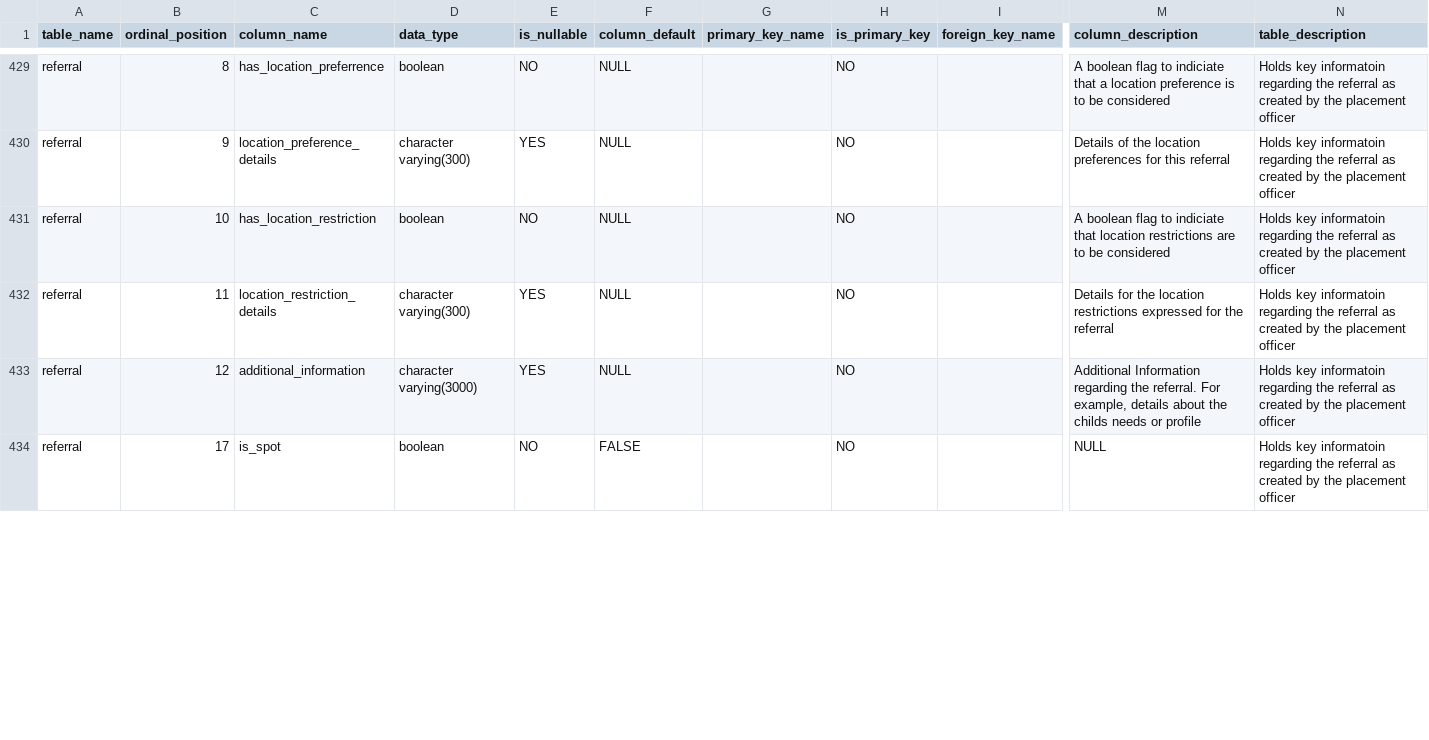
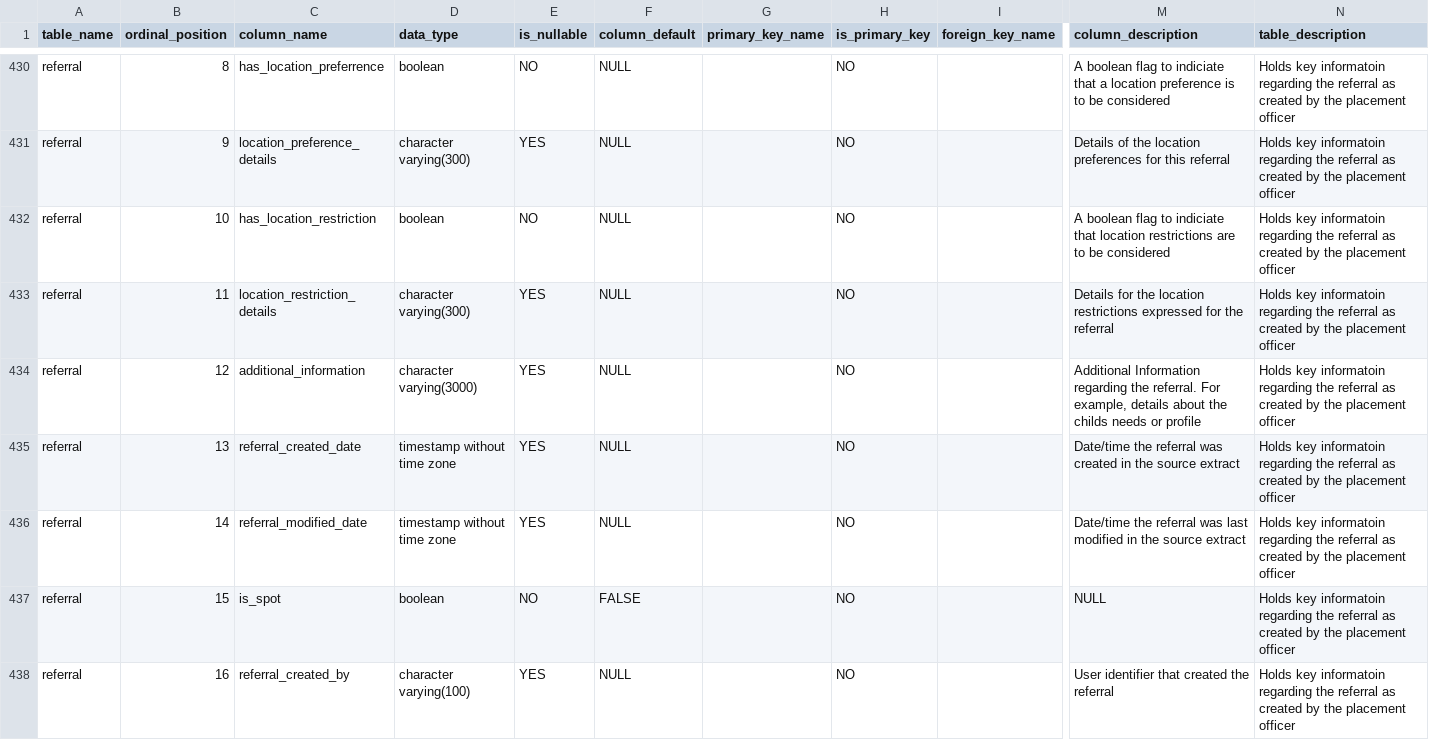
Before and after one commit to NewRay99/fabric-csv-bronze-ingestion, a CSV file: project X/configuration/schema_definition.csv, drawn as a sheet; only a part is shown, gaps mark what is left out; addresses are those after the commit; rows hold the shown columns only; the diff covers the shown part only; the diff names each change by its address in the sheet, - before the commit and + after, or states it on an @@ line.

Commit message:
fix: failed while creating `gold.fact_referral` because   `modified_timestamp` could not be resolved in `silver.slv_referral`

```diff
--- a/project X/configuration/schema_definition.csv
+++ b/project X/configuration/schema_definition.csv
+row 435: referral | 13 | referral_created_date | timestamp without time zone | YES | NULL |  | NO |  | Date/time the referral was created in the source extract | Holds key informatoin regarding the referral as created by the placement officer
+row 436: referral | 14 | referral_modified_date | timestamp without time zone | YES | NULL |  | NO |  | Date/time the referral was last modified in the source extract | Holds key informatoin regarding the referral as created by the placement officer
-B437 (ordinal_position): 17
+B437 (ordinal_position): 15
+row 438: referral | 16 | referral_created_by | character varying(100) | YES | NULL |  | NO |  | User identifier that created the referral | Holds key informatoin regarding the referral as created by the placement officer
```
Also changed, not shown: 3 added rows and 1 edited cell elsewhere in this file, 7 other files.
